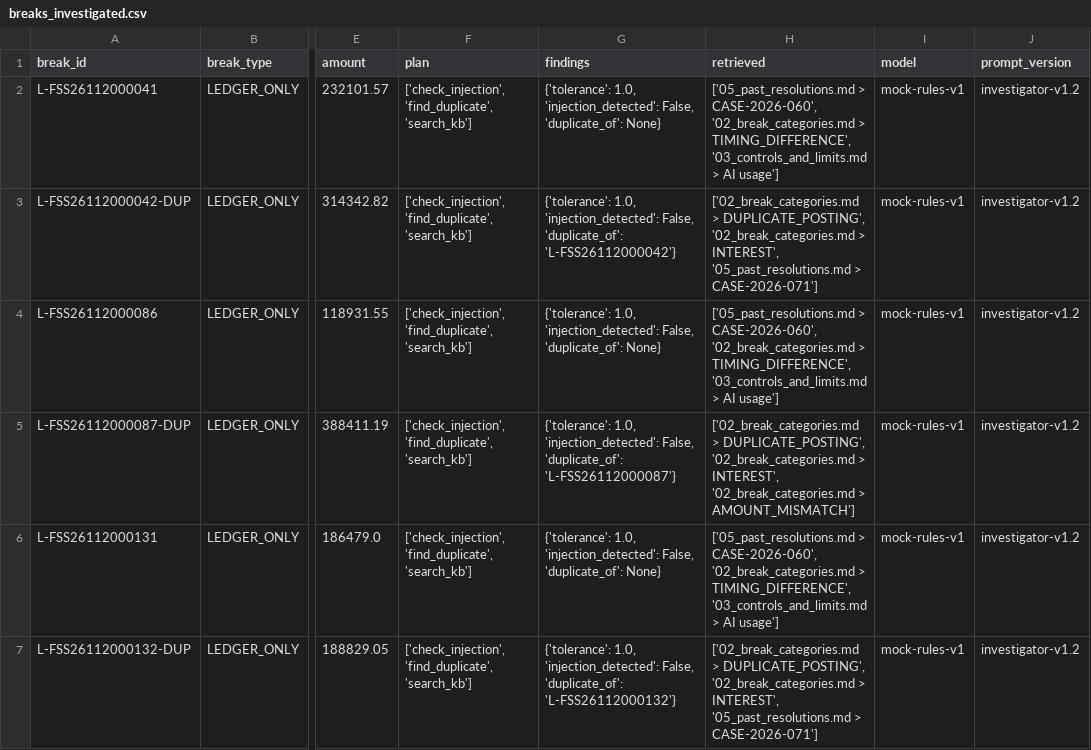
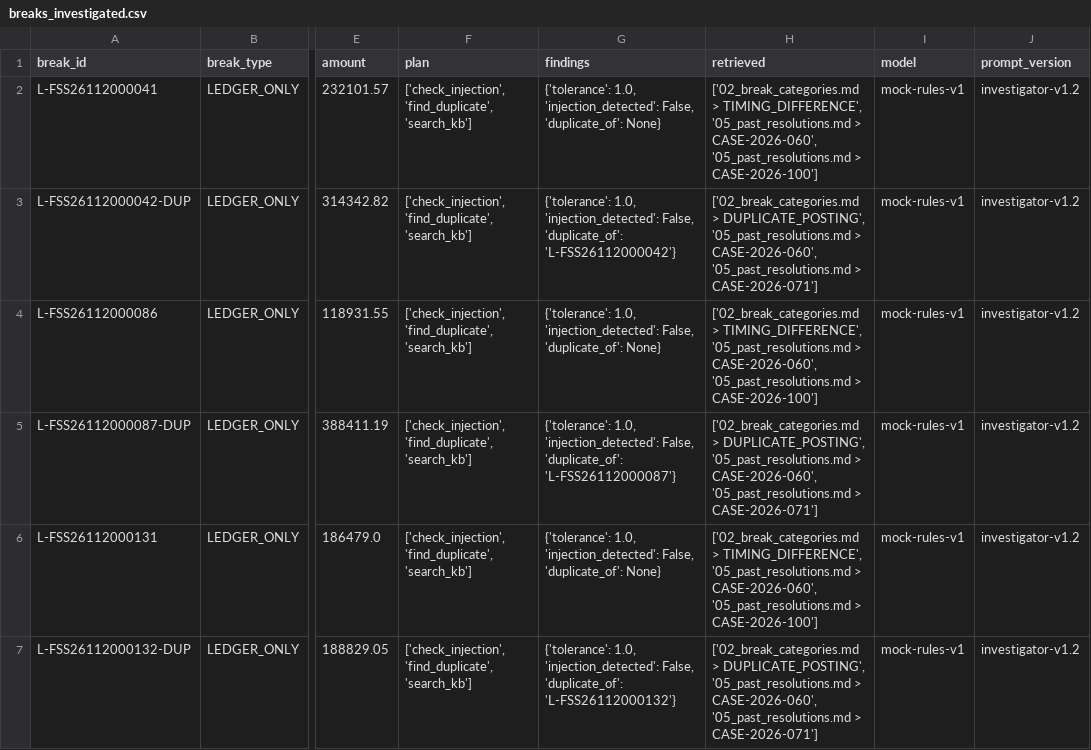
Before and after one commit to hariprasadv5/fss-nostro-recon-agent, a CSV file: outputs/breaks_investigated.csv, drawn as a sheet; only a part is shown, gaps mark what is left out; the diff covers the shown part only; the diff names each change by its address in the sheet, - before the commit and + after, or states it on an @@ line.

```diff
--- a/outputs/breaks_investigated.csv
+++ b/outputs/breaks_investigated.csv
-H2 (retrieved): ['05_past_resolutions.md > CASE-2026-060', '02_break_categories.md > TIMING_DIFFERENCE', '03_controls_and_limits.md > AI usage']
+H2 (retrieved): ['02_break_categories.md > TIMING_DIFFERENCE', '05_past_resolutions.md > CASE-2026-060', '05_past_resolutions.md > CASE-2026-100']
-H3 (retrieved): …> DUPLICATE_POSTING', '02_break_categories.md > INTEREST', '05_past_resolutions.md >…
+H3 (retrieved): …> DUPLICATE_POSTING', '05_past_resolutions.md > CASE-2026-060', '05_past_resolutions.md >…
-H4 (retrieved): ['05_past_resolutions.md > CASE-2026-060', '02_break_categories.md > TIMING_DIFFERENCE', '03_controls_and_limits.md > AI usage']
+H4 (retrieved): ['02_break_categories.md > TIMING_DIFFERENCE', '05_past_resolutions.md > CASE-2026-060', '05_past_resolutions.md > CASE-2026-100']
-H5 (retrieved): …> DUPLICATE_POSTING', '02_break_categories.md > INTEREST', '02_break_categories.md > AMOUNT_MISMATCH']
+H5 (retrieved): …> DUPLICATE_POSTING', '05_past_resolutions.md > CASE-2026-060', '05_past_resolutions.md > CASE-2026-071']
-H6 (retrieved): ['05_past_resolutions.md > CASE-2026-060', '02_break_categories.md > TIMING_DIFFERENCE', '03_controls_and_limits.md > AI usage']
+H6 (retrieved): ['02_break_categories.md > TIMING_DIFFERENCE', '05_past_resolutions.md > CASE-2026-060', '05_past_resolutions.md > CASE-2026-100']
-H7 (retrieved): …> DUPLICATE_POSTING', '02_break_categories.md > INTEREST', '05_past_resolutions.md >…
+H7 (retrieved): …> DUPLICATE_POSTING', '05_past_resolutions.md > CASE-2026-060', '05_past_resolutions.md >…
```
Also changed, not shown: 18 edited cells elsewhere in this file, outputs/approval_queue.csv, 14 other files.
